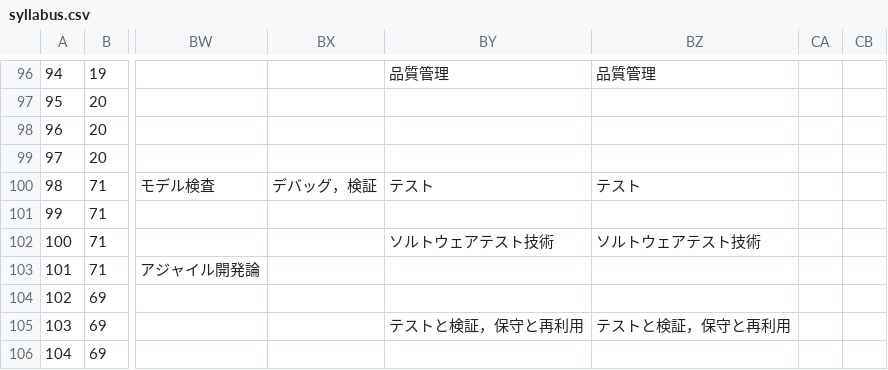
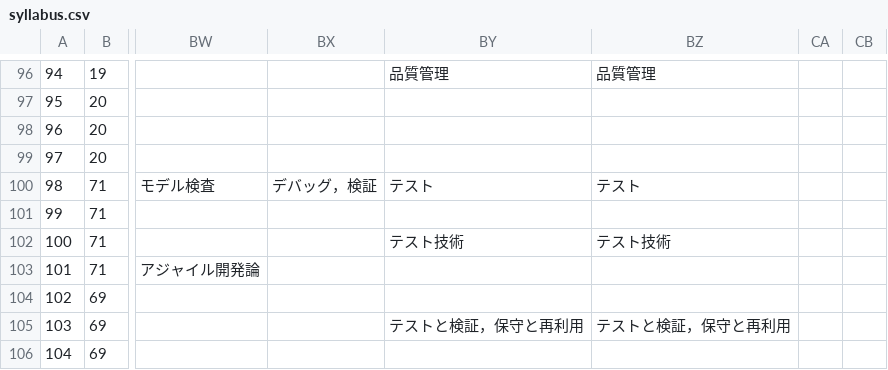
Before and after one commit to Yutaro-Kashiwa/SyllabusReview, a CSV file: SyllabusReview/syllabus.csv, drawn as a sheet; only a part is shown, gaps mark what is left out; the diff covers the shown part only; the diff names each change by its address in the sheet, - before the commit and + after, or states it on an @@ line.

```diff
--- a/SyllabusReview/syllabus.csv
+++ b/SyllabusReview/syllabus.csv
-BY102: ソルトウェアテスト技術
+BY102: テスト技術
-BZ102: ソルトウェアテスト技術
+BZ102: テスト技術
```
Also changed, not shown: 76 edited cells elsewhere in this file, 7 other files.
